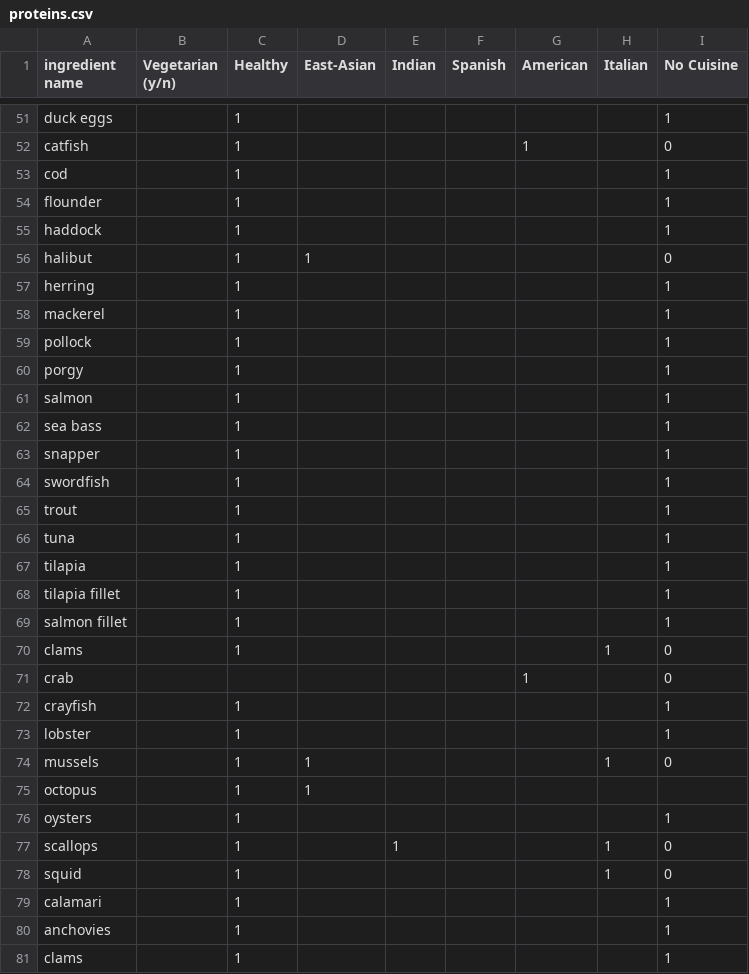
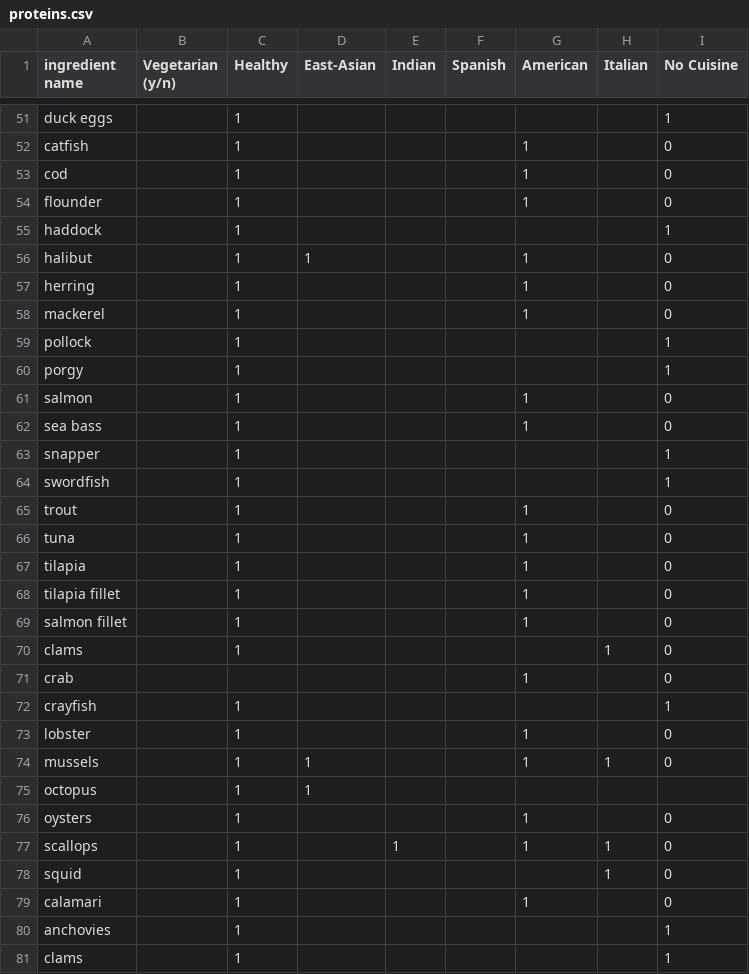
Before and after one commit to changaboy24/337RecipeTransform, a CSV file: csv/proteins.csv, drawn as a sheet; only a part is shown, gaps mark what is left out; the diff covers the shown part only.

```diff
--- a/csv/proteins.csv
+++ b/csv/proteins.csv
@@ -52,19 +52,19 @@ duck eggs,,1,,,,,,1
 catfish,,1,,,,1,,0
-cod,,1,,,,,,1
-flounder,,1,,,,,,1
+cod,,1,,,,1,,0
+flounder,,1,,,,1,,0
 haddock,,1,,,,,,1
-halibut,,1,1,,,,,0
-herring,,1,,,,,,1
-mackerel,,1,,,,,,1
+halibut,,1,1,,,1,,0
+herring,,1,,,,1,,0
+mackerel,,1,,,,1,,0
 pollock,,1,,,,,,1
 porgy,,1,,,,,,1
-salmon,,1,,,,,,1
-sea bass,,1,,,,,,1
+salmon,,1,,,,1,,0
+sea bass,,1,,,,1,,0
 snapper,,1,,,,,,1
 swordfish,,1,,,,,,1
-trout,,1,,,,,,1
-tuna,,1,,,,,,1
-tilapia,,1,,,,,,1
-tilapia fillet,,1,,,,,,1
-salmon fillet,,1,,,,,,1
+trout,,1,,,,1,,0
+tuna,,1,,,,1,,0
+tilapia,,1,,,,1,,0
+tilapia fillet,,1,,,,1,,0
+salmon fillet,,1,,,,1,,0
 clams,,1,,,,,1,0
@@ -72,9 +72,9 @@ crab,,,,,,1,,0
 crayfish,,1,,,,,,1
-lobster,,1,,,,,,1
-mussels,,1,1,,,,1,0
+lobster,,1,,,,1,,0
+mussels,,1,1,,,1,1,0
 octopus,,1,1,                    ,,,,
-oysters,,1,,,,,,1
-scallops,,1,,1,,,1,0
+oysters,,1,,,,1,,0
+scallops,,1,,1,,1,1,0
 squid,,1,,,,,1,0
-calamari,,1,,,,,,1
+calamari,,1,,,,1,,0
 anchovies,,1,,,,,,1
```
Also changed, not shown: 76 edited cells elsewhere in this file, csv/sauces.csv, csv/spices.csv, 1 other file.
